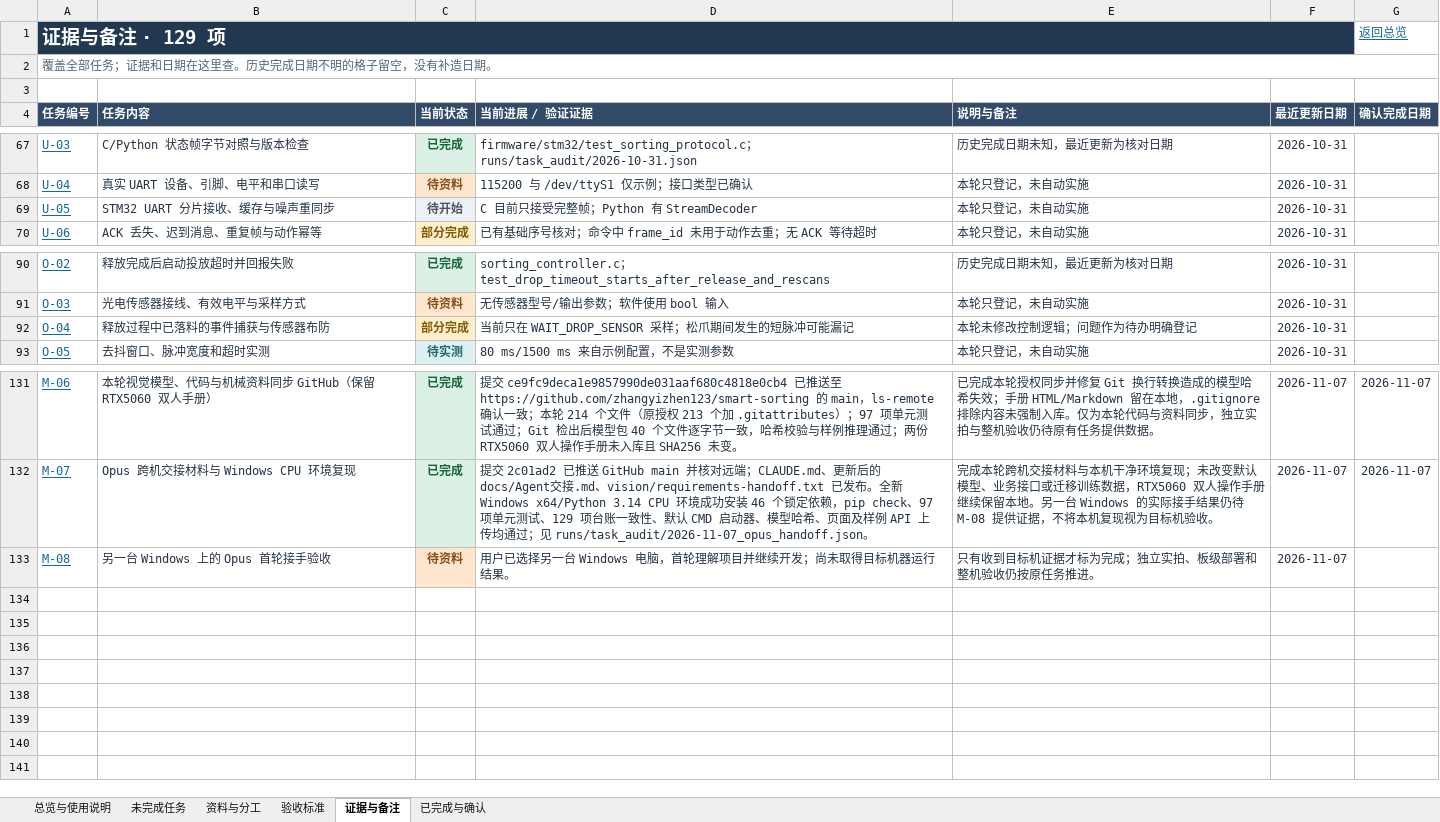
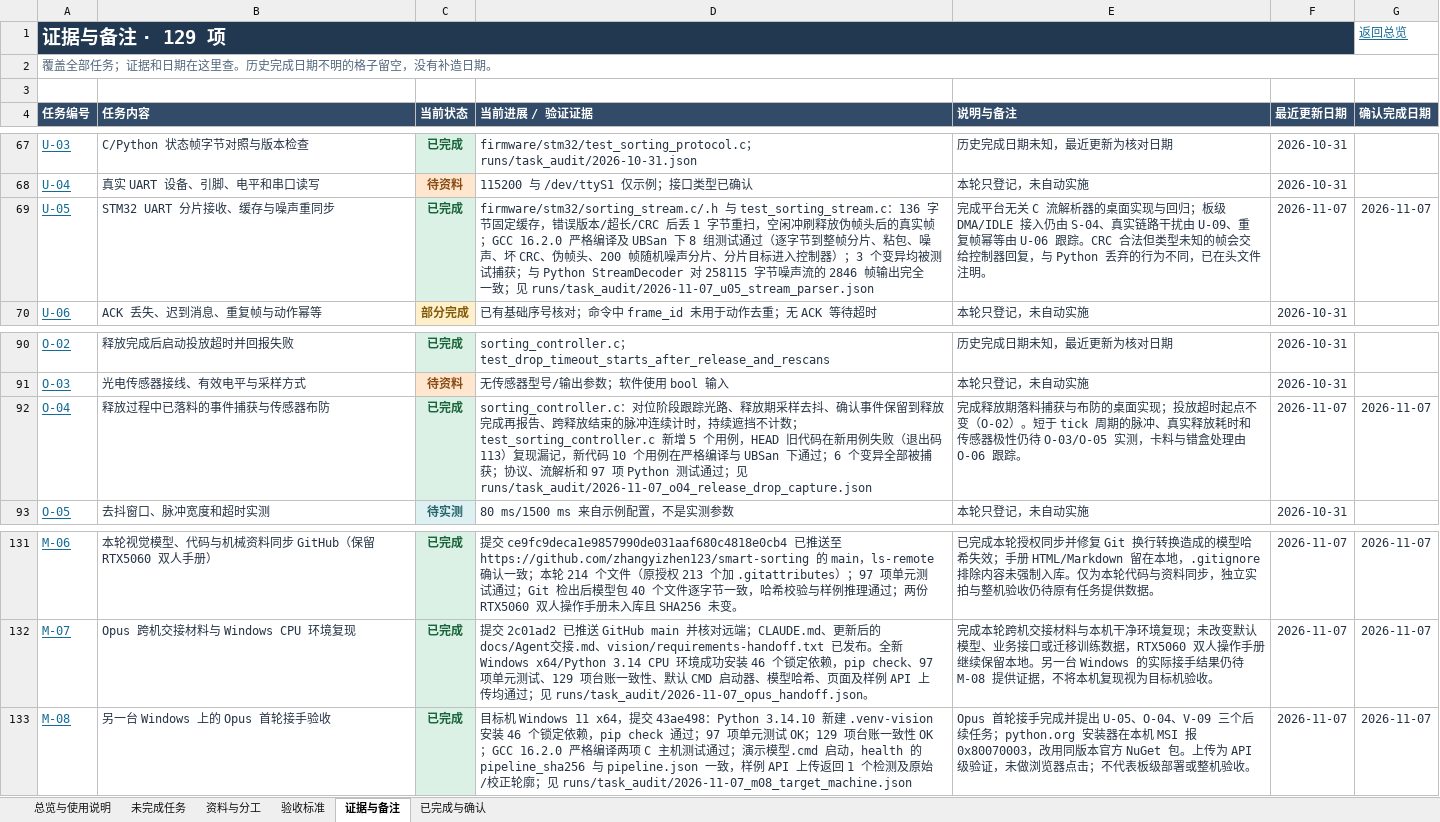
Before and after one commit to zhangyizhen123/smart-sorting, an Excel workbook: docs/任务跟踪表.xlsx, sheet 证据与备注, drawn as a sheet; only a part is shown, gaps mark what is left out; values as stored, in another font and other column widths than the file's, no borders; table styles not drawn; the diff names each change by its address in the sheet, - before the commit and + after, or states it on an @@ line.

```diff
--- a/docs/任务跟踪表.xlsx (sheet 证据与备注)
+++ b/docs/任务跟踪表.xlsx (sheet 证据与备注)
-C69 (当前状态): 待开始
+C69 (当前状态): 已完成
-C69 text colour: #4E5868
+C69 text colour: #19643A
-D69 (当前进展 / 验证证据): C 目前只接受完整帧；Python 有 StreamDecoder
+D69 (当前进展 / 验证证据): firmware/stm32/sorting_stream.c/.h 与 test_sorting_stream.c：136 字节固定缓存，错误版本/超长/CRC 后丢 1 字节重扫，空闲冲刷释放伪帧头后的真实帧；GCC 16.2.0 严格编译及 UBSan 下 8 组测试通过（逐字节到整帧分片、粘包、噪声、坏 CRC、伪帧头、200 帧随机噪声分片、分片目标进入控制器）；3 个变异均被测试捕获；与 Python StreamDecoder 对 258115 字节噪声流的 2846 帧输出完全一致；见 runs/task_audit/2026-11-07_u05_stream_parser.json
-E69 (说明与备注): 本轮只登记，未自动实施
+E69 (说明与备注): 完成平台无关 C 流解析器的桌面实现与回归；板级 DMA/IDLE 接入仍由 S-04、真实链路干扰由 U-09、重复帧幂等由 U-06 跟踪。CRC 合法但类型未知的帧会交给控制器回复，与 Python 丢弃的行为不同，已在头文件注明。
-F69 (最近更新日期): 2026-10-31
+F69 (最近更新日期): 2026-11-07
-G69 (确认完成日期): (empty)
+G69 (确认完成日期): 2026-11-07
-C92 (当前状态): 部分完成
+C92 (当前状态): 已完成
@@ C92 fill: #FFF0CB → #DCF1E5, text colour: #815B0A → #19643A @@
-D92 (当前进展 / 验证证据): 当前只在 WAIT_DROP_SENSOR 采样；松爪期间发生的短脉冲可能漏记
+D92 (当前进展 / 验证证据): sorting_controller.c：对位阶段跟踪光路、释放期采样去抖、确认事件保留到释放完成再报告、跨释放结束的脉冲连续计时，持续遮挡不计数；test_sorting_controller.c 新增 5 个用例，HEAD 旧代码在新用例失败（退出码 113）复现漏记，新代码 10 个用例在严格编译与 UBSan 下通过；6 个变异全部被捕获；协议、流解析和 97 项 Python 测试通过；见 runs/task_audit/2026-11-07_o04_release_drop_capture.json
-E92 (说明与备注): 本轮未修改控制逻辑；问题作为待办明确登记
+E92 (说明与备注): 完成释放期落料捕获与布防的桌面实现；投放超时起点不变（O-02）。短于 tick 周期的脉冲、真实释放耗时和传感器极性仍待 O-03/O-05 实测，卡料与错盒处理由 O-06 跟踪。
-F92 (最近更新日期): 2026-10-31
+F92 (最近更新日期): 2026-11-07
-G92 (确认完成日期): (empty)
+G92 (确认完成日期): 2026-11-07
-C133 (当前状态): 待资料
+C133 (当前状态): 已完成
@@ C133 fill: #FFE6CE → #DCF1E5, text colour: #8A4B15 → #19643A @@
-D133 (当前进展 / 验证证据): 用户已选择另一台 Windows 电脑，首轮理解项目并继续开发；尚未取得目标机器运行结果。
+D133 (当前进展 / 验证证据): 目标机 Windows 11 x64，提交 43ae498：Python 3.14.10 新建 .venv-vision 安装 46 个锁定依赖，pip check 通过；97 项单元测试 OK；129 项台账一致性 OK；GCC 16.2.0 严格编译两项 C 主机测试通过；演示模型.cmd 启动，health 的 pipeline_sha256 与 pipeline.json 一致，样例 API 上传返回 1 个检测及原始/校正轮廓；见 runs/task_audit/2026-11-07_m08_target_machine.json
-E133 (说明与备注): 只有收到目标机证据才标为完成；独立实拍、板级部署和整机验收仍按原任务推进。
+E133 (说明与备注): Opus 首轮接手完成并提出 U-05、O-04、V-09 三个后续任务；python.org 安装器在本机 MSI 报 0x80070003，改用同版本官方 NuGet 包。上传为 API 级验证，未做浏览器点击；不代表板级部署或整机验收。
-G133 (确认完成日期): (empty)
+G133 (确认完成日期): 2026-11-07
```
Also changed, not shown: sheet 未完成任务, sheet 已完成与确认, sheet 资料与分工, sheet 总览与使用说明, sheet 验收标准, formulas that keep their value, 14 other files.
